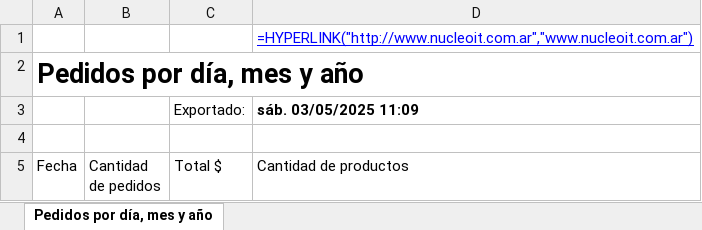
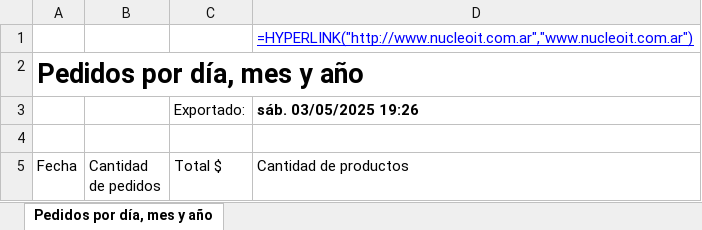
Before and after one commit to EliasIchi/donelio-pizzeria, an Excel workbook: nucleo/nucleo.xlsx, sheet Pedidos por día, mes y año, drawn as a sheet; only a part is shown; values as stored, in another font and other column widths than the file's, no borders; formulas without a stored value are shown as written; table styles not drawn; the diff names each change by its address in the sheet, - before the commit and + after, or states it on an @@ line.

Commit message:
Subiendo archivo desde Python

```diff
--- a/nucleo/nucleo.xlsx (sheet Pedidos por día, mes y año)
+++ b/nucleo/nucleo.xlsx (sheet Pedidos por día, mes y año)
-D3 (Cantidad de productos): sáb. 03/05/2025 11:09
+D3 (Cantidad de productos): sáb. 03/05/2025 19:26
```
